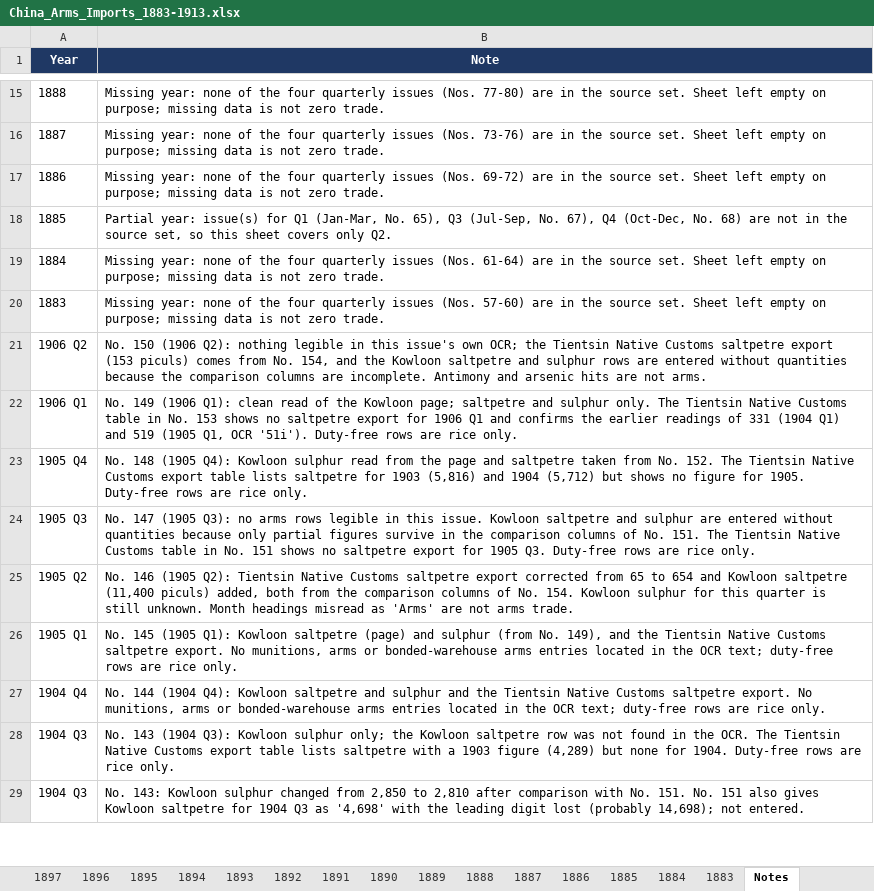
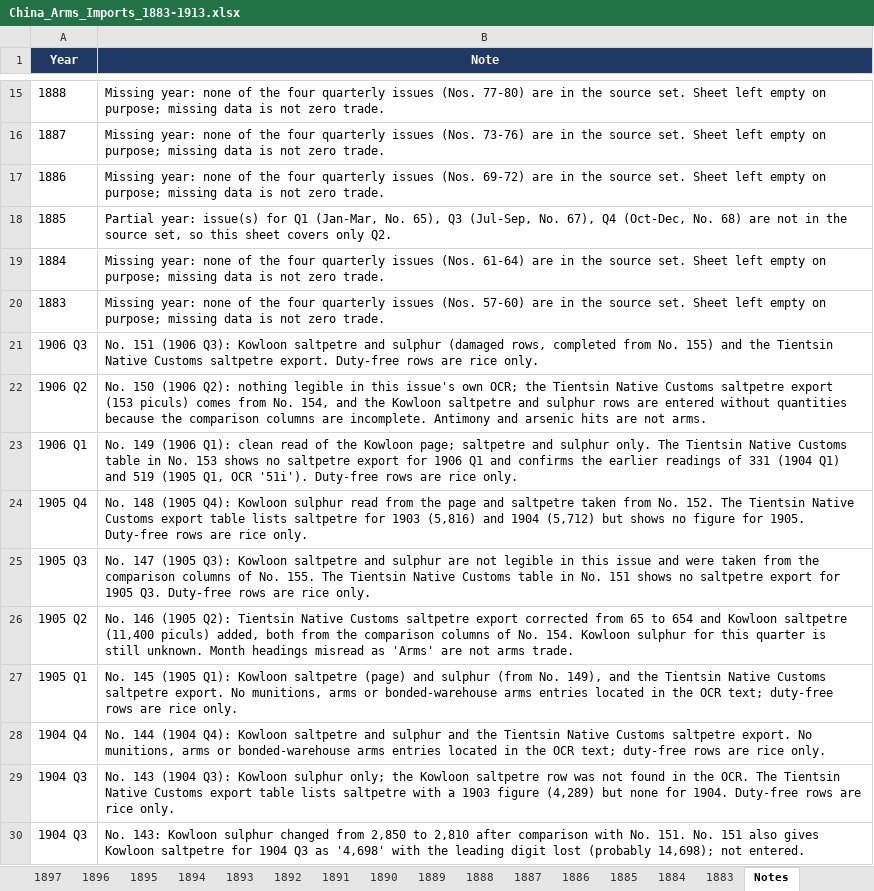
Before and after one commit to hinsonyuen/PATH-Hinson-Work-, an Excel workbook: china/workbooks/China_Arms_Imports_1883-1913.xlsx, sheet Notes, drawn as a sheet; only a part is shown, gaps mark what is left out; values as stored, in another font and other column widths than the file's, no borders; addresses are those after the commit; the diff names each change by its address in the sheet, - before the commit and + after, or states it on an @@ line.

```diff
--- a/china/workbooks/China_Arms_Imports_1883-1913.xlsx (sheet Notes)
+++ b/china/workbooks/China_Arms_Imports_1883-1913.xlsx (sheet Notes)
+row 21: 1906 Q3 | No. 151 (1906 Q3): Kowloon saltpetre and sulphur (damaged rows, completed from No. 155) and the Tientsin Native Customs saltpetre export. Duty-free rows are rice only.
-B25 (Note): …(1905 Q3): no arms rows legible in this issue. Kowloon saltpetre and sulphur are entered without quantities because only partial figures survive in the comparison columns of No. 151. The Tientsin…
+B25 (Note): …(1905 Q3): Kowloon saltpetre and sulphur are not legible in this issue and were taken from the comparison columns of No. 155. The Tientsin…
```
Also changed, not shown: sheet 1906, sheet 1905, sheet Coverage, china/workbooks/China_Arms_Exports_1883-1913.xlsx, 3 other files.
